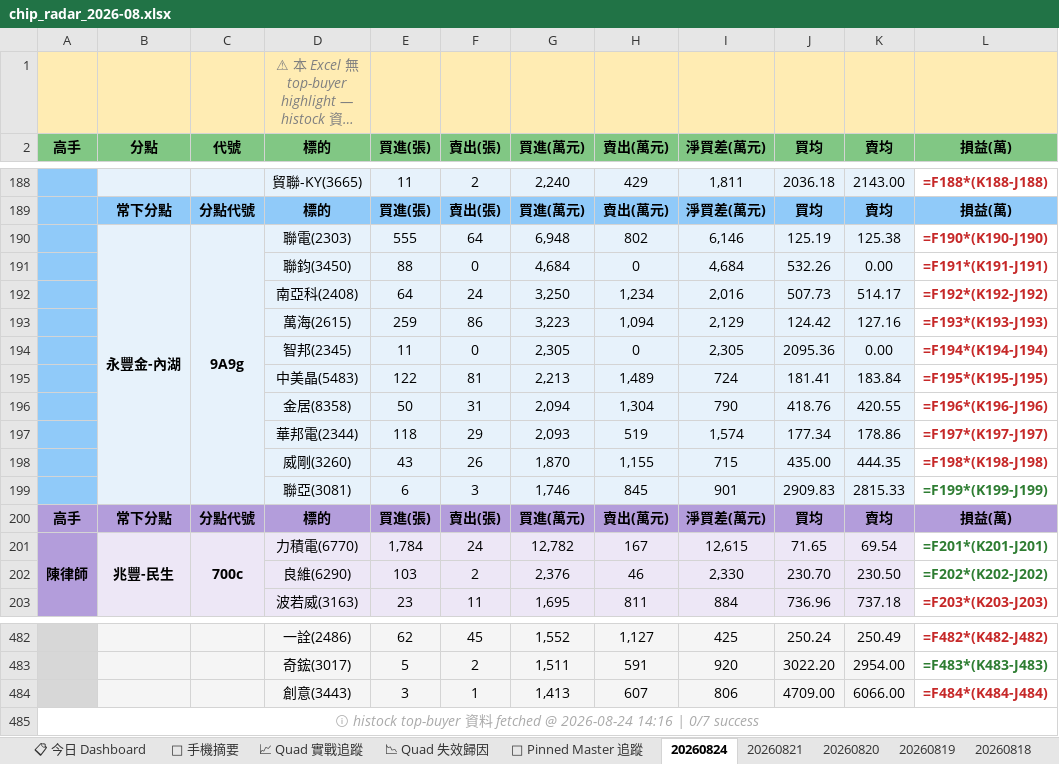
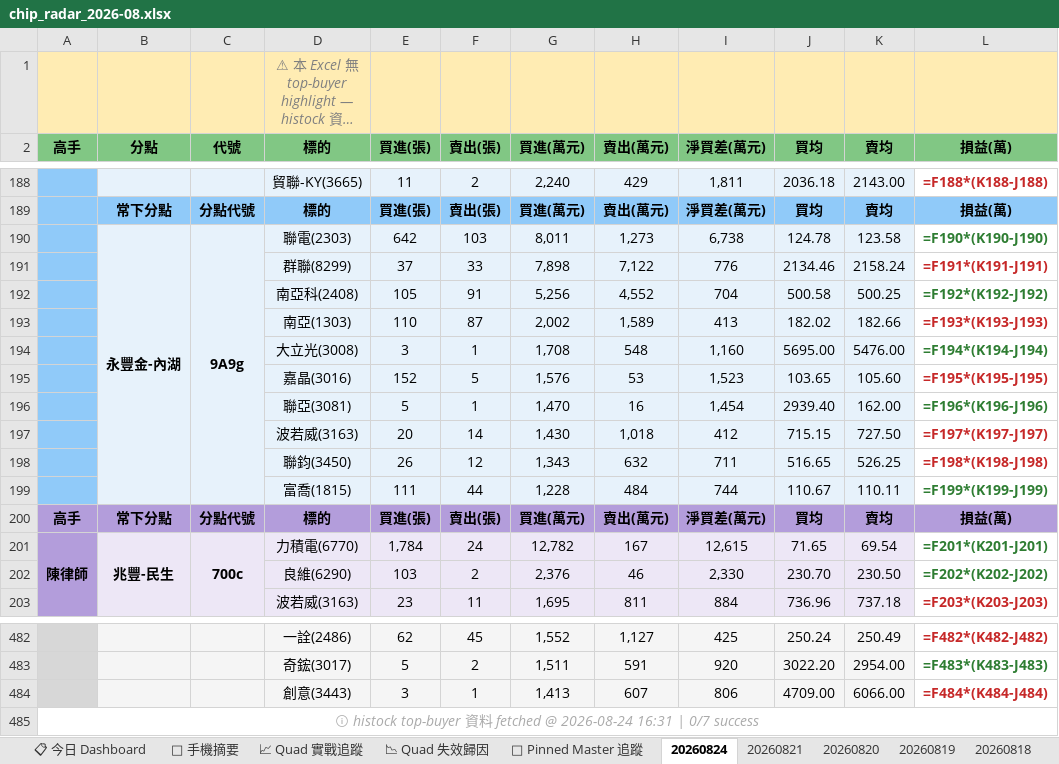
Before and after one commit to EdwardYY1224/CHIP_RADAR_TW, an Excel workbook: data/reports/chip_radar_2026-08.xlsx, sheet 20260824, drawn as a sheet; only a part is shown, gaps mark what is left out; long unchanged cells end in …; values as stored, in another font and other column widths than the file's, no borders; formulas without a stored value are shown as written; removed rows and columns are numbered as before the commit, all else as after; the diff names each change by its address in the sheet, - before the commit and + after, or states it on an @@ line.

```diff
--- a/data/reports/chip_radar_2026-08.xlsx (sheet 20260824)
+++ b/data/reports/chip_radar_2026-08.xlsx (sheet 20260824)
-row 190:  | 永豐金-內湖 | 9A9g | 聯電(2303) | 555 | 64 | 6,948 | 802 | 6,146 | 125.19 | 125.38 | =F190*(K190-J190)
-row 191:  |  |  | 聯鈞(3450) | 88 | 0 | 4,684 | 0 | 4,684 | 532.26 | 0.00 | =F191*(K191-J191)
-row 192:  |  |  | 南亞科(2408) | 64 | 24 | 3,250 | 1,234 | 2,016 | 507.73 | 514.17 | =F192*(K192-J192)
-row 193:  |  |  | 萬海(2615) | 259 | 86 | 3,223 | 1,094 | 2,129 | 124.42 | 127.16 | =F193*(K193-J193)
-row 194:  |  |  | 智邦(2345) | 11 | 0 | 2,305 | 0 | 2,305 | 2095.36 | 0.00 | =F194*(K194-J194)
-row 195:  |  |  | 中美晶(5483) | 122 | 81 | 2,213 | 1,489 | 724 | 181.41 | 183.84 | =F195*(K195-J195)
-row 196:  |  |  | 金居(8358) | 50 | 31 | 2,094 | 1,304 | 790 | 418.76 | 420.55 | =F196*(K196-J196)
-row 197:  |  |  | 華邦電(2344) | 118 | 29 | 2,093 | 519 | 1,574 | 177.34 | 178.86 | =F197*(K197-J197)
-row 198:  |  |  | 威剛(3260) | 43 | 26 | 1,870 | 1,155 | 715 | 435.00 | 444.35 | =F198*(K198-J198)
-row 199:  |  |  | 聯亞(3081) | 6 | 3 | 1,746 | 845 | 901 | 2909.83 | 2815.33 | =F199*(K199-J199)
+row 190:  | 永豐金-內湖 | 9A9g | 聯電(2303) | 642 | 103 | 8,011 | 1,273 | 6,738 | 124.78 | 123.58 | =F190*(K190-J190)
+row 191:  |  |  | 群聯(8299) | 37 | 33 | 7,898 | 7,122 | 776 | 2134.46 | 2158.24 | =F191*(K191-J191)
+row 192:  |  |  | 南亞科(2408) | 105 | 91 | 5,256 | 4,552 | 704 | 500.58 | 500.25 | =F192*(K192-J192)
+row 193:  |  |  | 南亞(1303) | 110 | 87 | 2,002 | 1,589 | 413 | 182.02 | 182.66 | =F193*(K193-J193)
+row 194:  |  |  | 大立光(3008) | 3 | 1 | 1,708 | 548 | 1,160 | 5695.00 | 5476.00 | =F194*(K194-J194)
+row 195:  |  |  | 嘉晶(3016) | 152 | 5 | 1,576 | 53 | 1,523 | 103.65 | 105.60 | =F195*(K195-J195)
+row 196:  |  |  | 聯亞(3081) | 5 | 1 | 1,470 | 16 | 1,454 | 2939.40 | 162.00 | =F196*(K196-J196)
+row 197:  |  |  | 波若威(3163) | 20 | 14 | 1,430 | 1,018 | 412 | 715.15 | 727.50 | =F197*(K197-J197)
+row 198:  |  |  | 聯鈞(3450) | 26 | 12 | 1,343 | 632 | 711 | 516.65 | 526.25 | =F198*(K198-J198)
+row 199:  |  |  | 富喬(1815) | 111 | 44 | 1,228 | 484 | 744 | 110.67 | 110.11 | =F199*(K199-J199)
-A485 (高手): …@ 2026-08-24 14:16 | 0/7…
+A485 (高手): …@ 2026-08-24 16:31 | 0/7…
```
Also changed, not shown: sheet 📋 今日 Dashboard, sheet 📱 手機摘要, data/reports/latest.xlsx, 24 other files.
